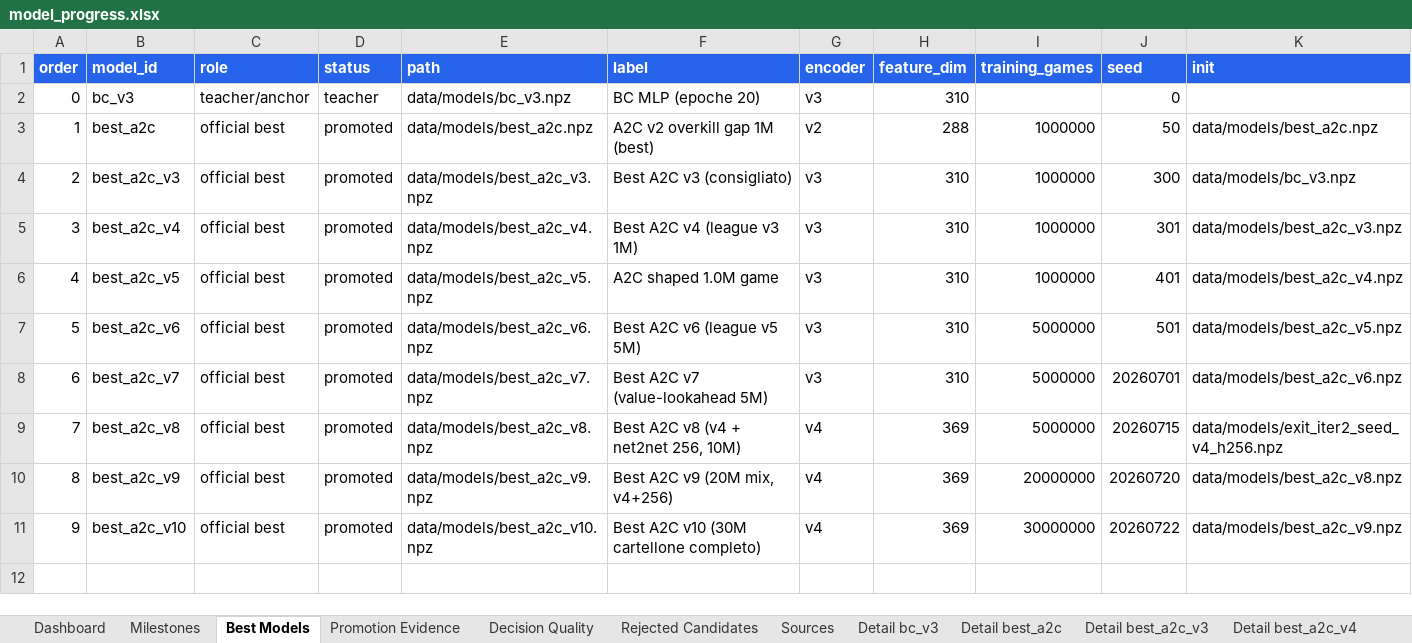
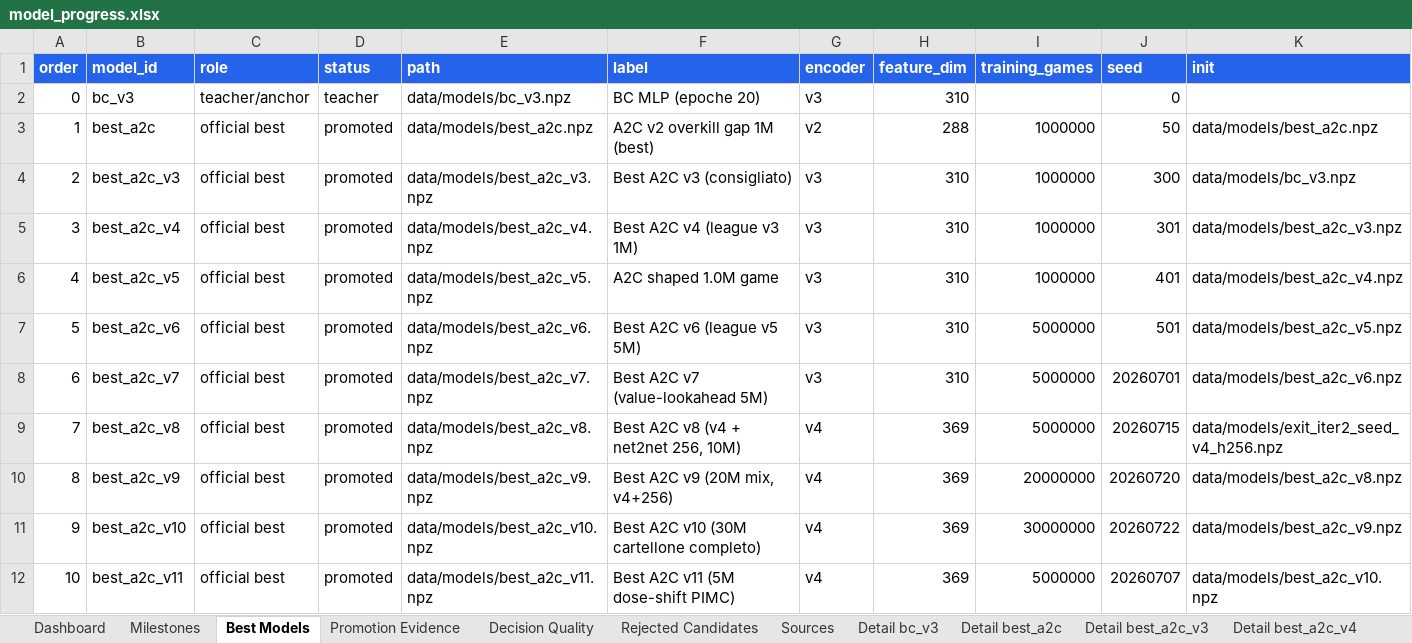
Before and after one commit to ilCapo77/briscola.ai, an Excel workbook: docs/reports/model_progress.xlsx, sheet Best Models, drawn as a sheet; only a part is shown; values as stored, in another font and other column widths than the file's, no borders; rows hold the shown columns only; the diff names each change by its address in the sheet, - before the commit and + after, or states it on an @@ line.

Commit message:
feat(release): promozione best_a2c_v11 e default PIMC belief 16x8 con search python
Promozione v11 (ipotesi dose-shift validata): +0.85 su v10 (CI coppie +0.71..+0.99,
big 100k), record assoluto +20.80 su heuristic_v1 (era +20.52), con 5M partite (6x
meno di v10). Promosso SENZA overkill guard: misurato dannoso su v11 (-0.5 col guard
attivo, +0.32 vs +0.85 nel gate) — gli 'overkill' di v11 sono scelte deliberate.

Nuovo default UI: bc_model_pimc_belief_16x8 — stessa architettura del 64x10 in config
agile: +3.36 su v11+solver (CI +3.05..+3.66, 4k seat-fair) a ~15 ms/mossa pensata
(vs ~37 del vecchio default JIT): ~2.4x di capacita' per replica. La search PIMC di
produzione torna PYTHON per entrambe le config: il JIT valeva ~2x di CPU ma costava
~8s di compilazione a ogni cold start (scale-to-zero dopo ~90s); il solver endgame
resta numba (~2s di warm-up in background) perche' vive nel percorso caldo dei
rollout, dove python costerebbe ~2x per mossa (0.82 ms/chiamata misurati).

Report modelli rigenerato; il Dashboard ora deriva la lista dei best da MODEL_SPECS
invece di un set hardcodato (la lista fissa aveva appena causato una promozione
senza riga nel grafico).

ATTENZIONE deploy: rimuovere dal cloud BRISCOLA_MODEL_URL/SHA256 (+ coppie
VALUE/BELIEF) prima del deploy: il pin SHA della v10 sovrascriverebbe il file v11
committato (dettagli in PLAN.md).

```diff
--- a/docs/reports/model_progress.xlsx (sheet Best Models)
+++ b/docs/reports/model_progress.xlsx (sheet Best Models)
+row 12: 10 | best_a2c_v11 | official best | promoted | data/models/best_a2c_v11.npz | Best A2C v11 (5M dose-shift PIMC) | v4 | 369 | 5000000 | 20260707 | data/models/best_a2c_v10.npz
```
Also changed, not shown: sheet Sources, sheet Dashboard, other sheet tabs, charts or pictures, 11 other files.
